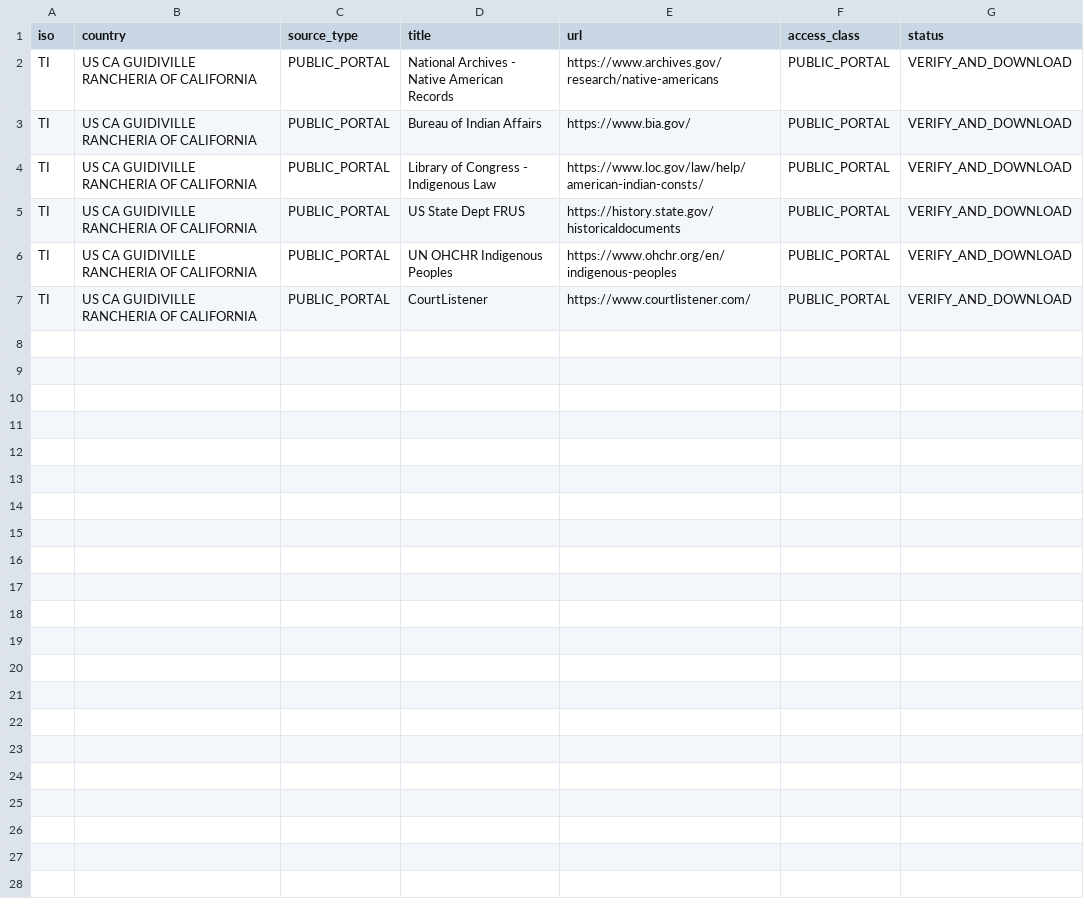
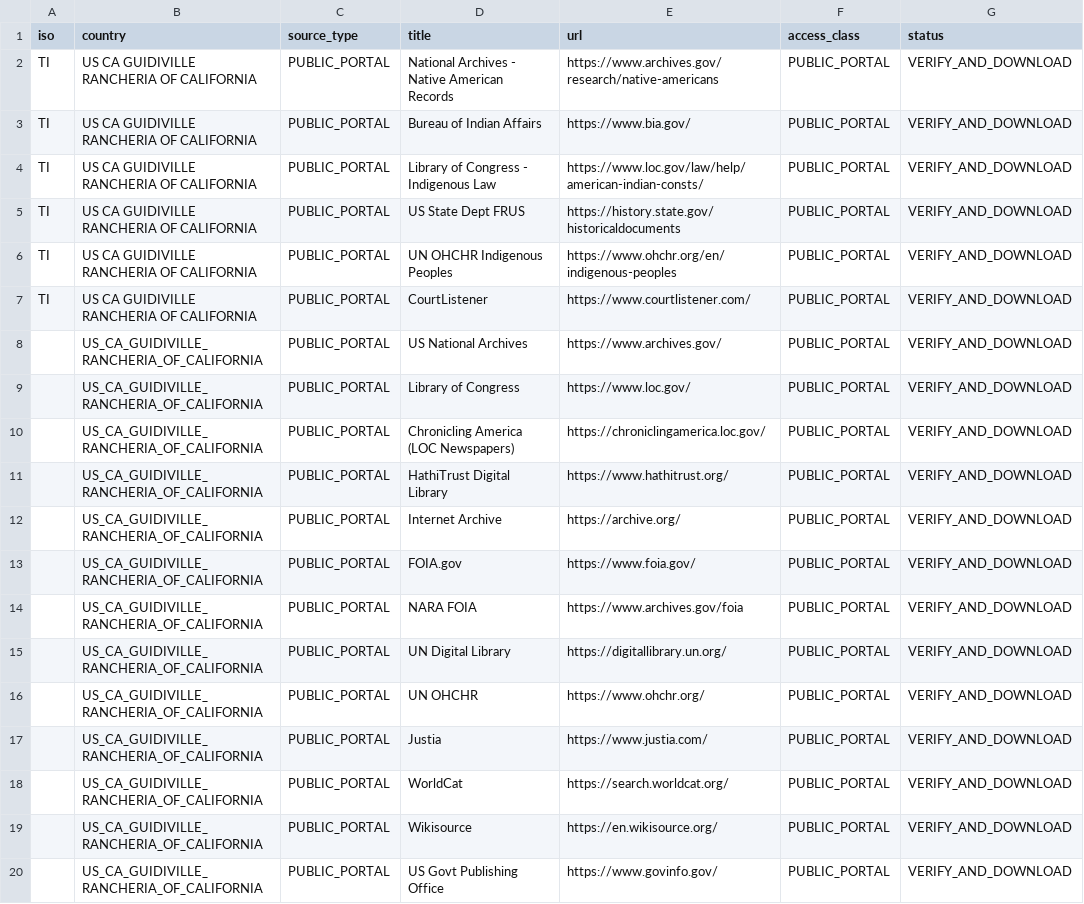
Before and after one commit to GlobalRestitutionAlliance/turtle-island-us-ca-guidiville-rancheria-of-california-master-litigation, a CSV file: 03_Evidentiary_Exhibits/PRIMARY_PUBLIC_SOURCES.csv, drawn as a sheet; the diff names each change by its address in the sheet, - before the commit and + after, or states it on an @@ line.

Commit message:
Expand primary public source registries (Batch 2)

```diff
--- a/03_Evidentiary_Exhibits/PRIMARY_PUBLIC_SOURCES.csv
+++ b/03_Evidentiary_Exhibits/PRIMARY_PUBLIC_SOURCES.csv
+row 8:  | US_CA_GUIDIVILLE_RANCHERIA_OF_CALIFORNIA | PUBLIC_PORTAL | US National Archives | https://www.archives.gov/ | PUBLIC_PORTAL | VERIFY_AND_DOWNLOAD
+row 9:  | US_CA_GUIDIVILLE_RANCHERIA_OF_CALIFORNIA | PUBLIC_PORTAL | Library of Congress | https://www.loc.gov/ | PUBLIC_PORTAL | VERIFY_AND_DOWNLOAD
+row 10:  | US_CA_GUIDIVILLE_RANCHERIA_OF_CALIFORNIA | PUBLIC_PORTAL | Chronicling America (LOC Newspapers) | https://chroniclingamerica.loc.gov/ | PUBLIC_PORTAL | VERIFY_AND_DOWNLOAD
+row 11:  | US_CA_GUIDIVILLE_RANCHERIA_OF_CALIFORNIA | PUBLIC_PORTAL | HathiTrust Digital Library | https://www.hathitrust.org/ | PUBLIC_PORTAL | VERIFY_AND_DOWNLOAD
+row 12:  | US_CA_GUIDIVILLE_RANCHERIA_OF_CALIFORNIA | PUBLIC_PORTAL | Internet Archive | https://archive.org/ | PUBLIC_PORTAL | VERIFY_AND_DOWNLOAD
+row 13:  | US_CA_GUIDIVILLE_RANCHERIA_OF_CALIFORNIA | PUBLIC_PORTAL | FOIA.gov | https://www.foia.gov/ | PUBLIC_PORTAL | VERIFY_AND_DOWNLOAD
+row 14:  | US_CA_GUIDIVILLE_RANCHERIA_OF_CALIFORNIA | PUBLIC_PORTAL | NARA FOIA | https://www.archives.gov/foia | PUBLIC_PORTAL | VERIFY_AND_DOWNLOAD
+row 15:  | US_CA_GUIDIVILLE_RANCHERIA_OF_CALIFORNIA | PUBLIC_PORTAL | UN Digital Library | https://digitallibrary.un.org/ | PUBLIC_PORTAL | VERIFY_AND_DOWNLOAD
+row 16:  | US_CA_GUIDIVILLE_RANCHERIA_OF_CALIFORNIA | PUBLIC_PORTAL | UN OHCHR | https://www.ohchr.org/ | PUBLIC_PORTAL | VERIFY_AND_DOWNLOAD
+row 17:  | US_CA_GUIDIVILLE_RANCHERIA_OF_CALIFORNIA | PUBLIC_PORTAL | Justia | https://www.justia.com/ | PUBLIC_PORTAL | VERIFY_AND_DOWNLOAD
+row 18:  | US_CA_GUIDIVILLE_RANCHERIA_OF_CALIFORNIA | PUBLIC_PORTAL | WorldCat | https://search.worldcat.org/ | PUBLIC_PORTAL | VERIFY_AND_DOWNLOAD
+row 19:  | US_CA_GUIDIVILLE_RANCHERIA_OF_CALIFORNIA | PUBLIC_PORTAL | Wikisource | https://en.wikisource.org/ | PUBLIC_PORTAL | VERIFY_AND_DOWNLOAD
+row 20:  | US_CA_GUIDIVILLE_RANCHERIA_OF_CALIFORNIA | PUBLIC_PORTAL | US Govt Publishing Office | https://www.govinfo.gov/ | PUBLIC_PORTAL | VERIFY_AND_DOWNLOAD
```
Also changed, not shown: 2 other files.
